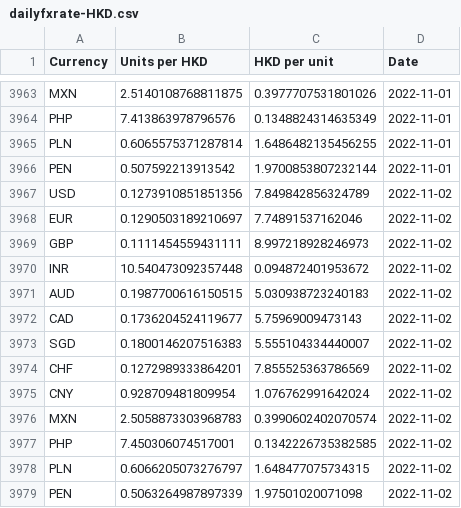
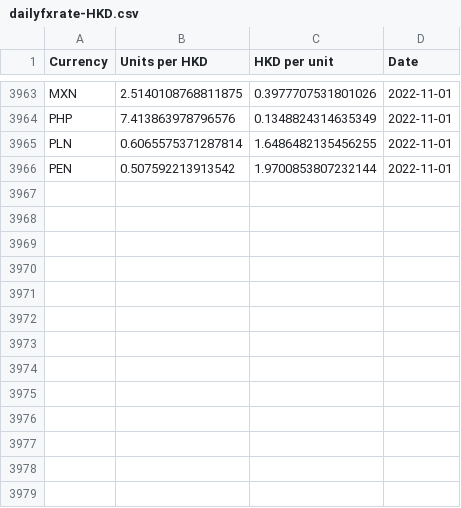
Before and after one commit to nattanarcilla/brc-pythonscripts, a CSV file: dailyfxrate-HKD.csv, drawn as a sheet; only a part is shown, gaps mark what is left out.

Commit message:
Update dailyfxrate-HKD.csv

```diff
--- a/dailyfxrate-HKD.csv
+++ b/dailyfxrate-HKD.csv
@@ -3966,14 +3966 @@ PLN,0.6065575371287814,1.6486482135456255,2022-11-01
 PEN,0.507592213913542,1.9700853807232144,2022-11-01
-USD,0.1273910851851356,7.849842856324789,2022-11-02
-EUR,0.1290503189210697,7.74891537162046,2022-11-02
-GBP,0.1111454559431111,8.997218928246973,2022-11-02
-INR,10.540473092357448,0.094872401953672,2022-11-02
-AUD,0.1987700616150515,5.030938723240183,2022-11-02
-CAD,0.1736204524119677,5.75969009473143,2022-11-02
-SGD,0.1800146207516383,5.555104334440007,2022-11-02
-CHF,0.1272989333864201,7.855525363786569,2022-11-02
-CNY,0.928709481809954,1.076762991642024,2022-11-02
-MXN,2.5058873303968783,0.3990602402070574,2022-11-02
-PHP,7.450306074517001,0.1342226735382585,2022-11-02
-PLN,0.6066205073276797,1.648477075734315,2022-11-02
-PEN,0.5063264987897339,1.97501020071098,2022-11-02
```
